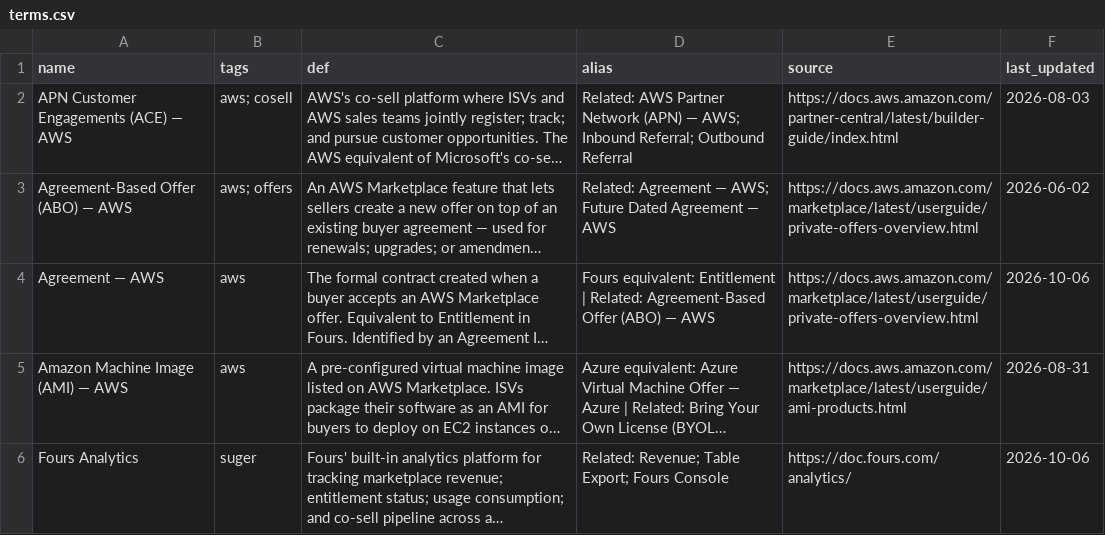
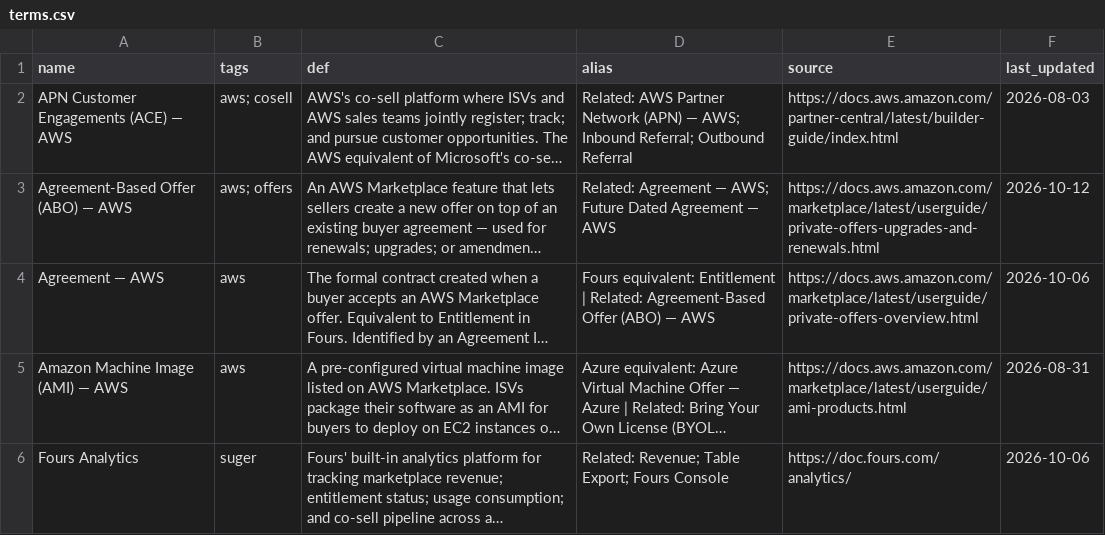
Before and after one commit to gelogabz/marketplaceglossary-prototype-gelobaring, a CSV file: data/terms.csv, drawn as a sheet; only a part is shown; long unchanged cells end in …; the diff covers the shown part only; the diff names each change by its address in the sheet, - before the commit and + after, or states it on an @@ line.

```diff
--- a/data/terms.csv
+++ b/data/terms.csv
-E3 (source): https://docs.aws.amazon.com/marketplace/latest/userguide/private-offers-overview.html
+E3 (source): https://docs.aws.amazon.com/marketplace/latest/userguide/private-offers-upgrades-and-renewals.html
-F3 (last_updated): 2026-06-02
+F3 (last_updated): 2026-10-12
```
Also changed, not shown: 1 added row and 29 edited cells elsewhere in this file, 2 other files.
